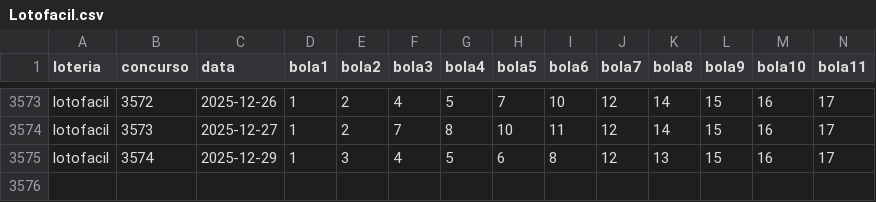
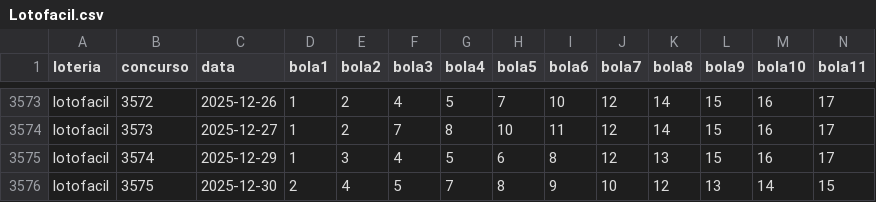
Before and after one commit to Bega-jr/PalpiteiroBackend, a CSV file: data/Lotofacil.csv, drawn as a sheet; only a part is shown, gaps mark what is left out; rows hold the shown columns only; the diff names each change by its address in the sheet, - before the commit and + after, or states it on an @@ line.

```diff
--- a/data/Lotofacil.csv
+++ b/data/Lotofacil.csv
+row 3576: lotofacil | 3575 | 2025-12-30 | 2 | 4 | 5 | 7 | 8 | 9 | 10 | 12 | 13 | 14 | 15
```
